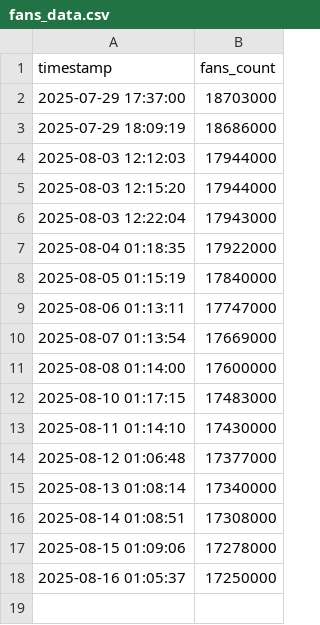
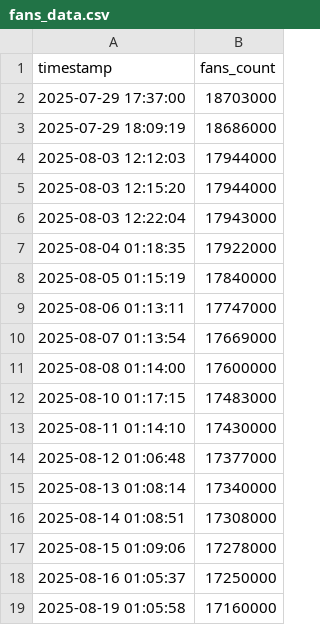
Before and after one commit to veyvin/douyin_fans_tracker, a CSV file: fans_data.csv, drawn as a sheet.

```diff
--- a/fans_data.csv
+++ b/fans_data.csv
@@ -18 +18,2 @@ timestamp,fans_count
 2025-08-16 01:05:37,17250000
+2025-08-19 01:05:58,17160000
```
Also changed, not shown: 1 other file.
